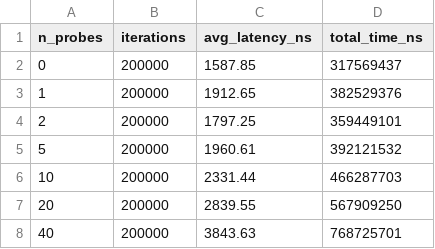
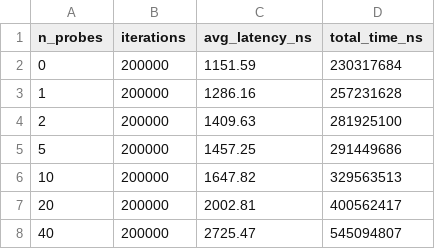
Before and after one commit to Durgeshpratapsingh123/final_mtp_work, a CSV file: ebpf/scaling_results.csv, drawn as a sheet.

```diff
--- a/ebpf/scaling_results.csv
+++ b/ebpf/scaling_results.csv
@@ -1,8 +1,8 @@
 n_probes,iterations,avg_latency_ns,total_time_ns
-0,200000,1587.85,317569437
-1,200000,1912.65,382529376
-2,200000,1797.25,359449101
-5,200000,1960.61,392121532
-10,200000,2331.44,466287703
-20,200000,2839.55,567909250
-40,200000,3843.63,768725701
+0,200000,1151.59,230317684
+1,200000,1286.16,257231628
+2,200000,1409.63,281925100
+5,200000,1457.25,291449686
+10,200000,1647.82,329563513
+20,200000,2002.81,400562417
+40,200000,2725.47,545094807
```
Also changed, not shown: 5 other files.
